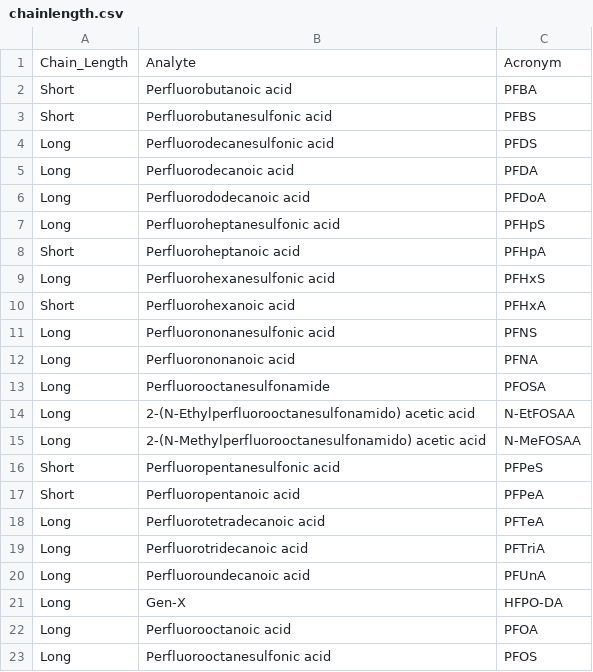
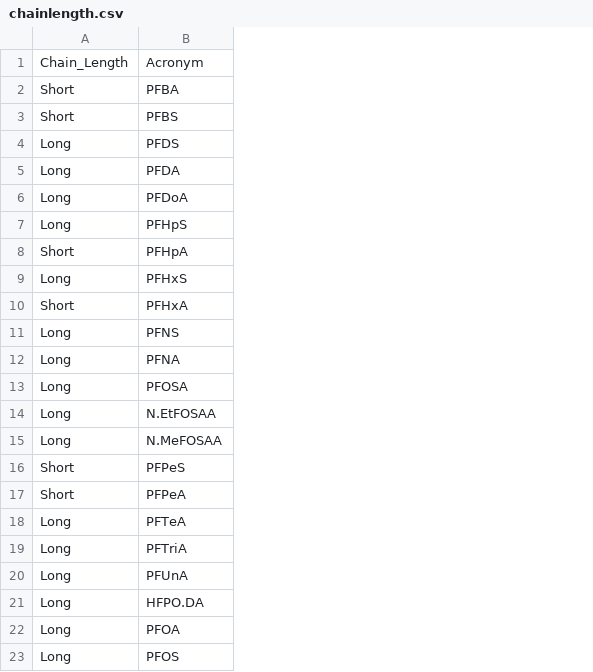
Before and after one commit to kn134/EDAFinal_PFAS, a CSV file: Data/Raw/chainlength.csv, drawn as a sheet; removed rows and columns are numbered as before the commit, all else as after; the diff names each change by its address in the sheet, - before the commit and + after, or states it on an @@ line.

Commit message:
Editing raw data to read in to wrangle

```diff
--- a/Data/Raw/chainlength.csv
+++ b/Data/Raw/chainlength.csv
-column B, rows 1-23: Analyte | Perfluorobutanoic acid | Perfluorobutanesulfonic acid | Perfluorodecanesulfonic acid | Perfluorodecanoic acid | Perfluorododecanoic acid | Perfluoroheptanesulfonic acid | Perfluoroheptanoic acid | Perfluorohexanesulfonic acid | Perfluorohexanoic acid | Perfluorononanesulfonic acid | Perfluorononanoic acid | Perfluorooctanesulfonamide | 2-(N-Ethylperfluorooctanesulfonamido) acetic acid | 2-(N-Methylperfluorooctanesulfonamido) acetic acid | Perfluoropentanesulfonic acid | Perfluoropentanoic acid | Perfluorotetradecanoic acid | Perfluorotridecanoic acid | Perfluoroundecanoic acid | Gen-X | Perfluorooctanoic acid | Perfluorooctanesulfonic acid
-B14: N-EtFOSAA
+B14: N.EtFOSAA
-B15: N-MeFOSAA
+B15: N.MeFOSAA
-B21: HFPO-DA
+B21: HFPO.DA
```
Also changed, not shown: Data/Raw/Locations_latlong.csv, 2 other files.
